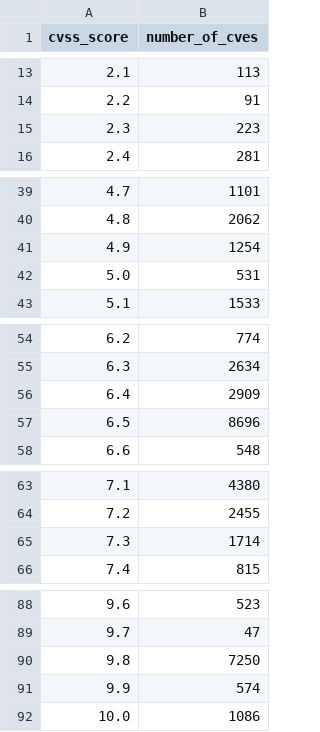
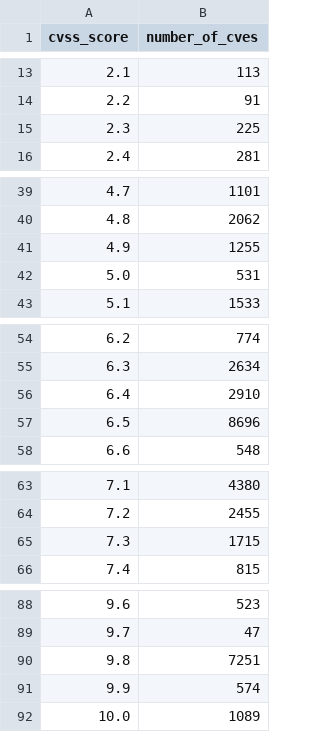
Before and after one commit to rsnakeactual/cvedata, a CSV file: preso/cvss_score_frequency.csv, drawn as a sheet; only a part is shown, gaps mark what is left out; the diff covers the shown part only.

```diff
--- a/preso/cvss_score_frequency.csv
+++ b/preso/cvss_score_frequency.csv
@@ -14,3 +14,3 @@ cvss_score,number_of_cves
 2.2,91
-2.3,223
+2.3,225
 2.4,281
@@ -40,3 +40,3 @@ cvss_score,number_of_cves
 4.8,2062
-4.9,1254
+4.9,1255
 5.0,531
@@ -55,3 +55,3 @@ cvss_score,number_of_cves
 6.3,2634
-6.4,2909
+6.4,2910
 6.5,8696
@@ -64,3 +64,3 @@ cvss_score,number_of_cves
 7.2,2455
-7.3,1714
+7.3,1715
 7.4,815
@@ -89,4 +89,4 @@ cvss_score,number_of_cves
 9.7,47
-9.8,7250
+9.8,7251
 9.9,574
-10.0,1086
+10.0,1089
```
Also changed, not shown: 1 edited cell elsewhere in this file, 42 other files.
